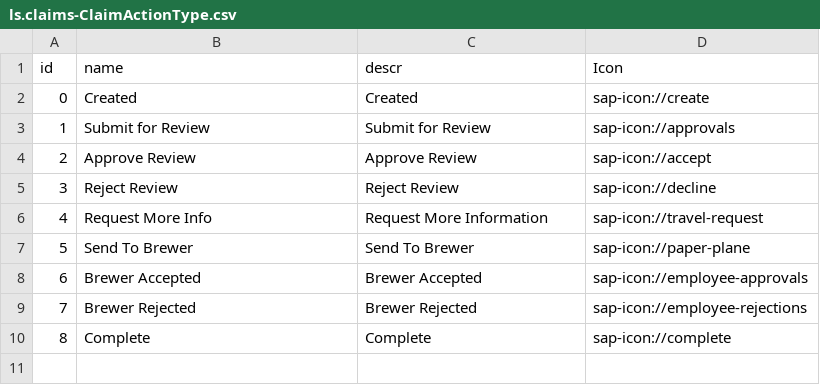
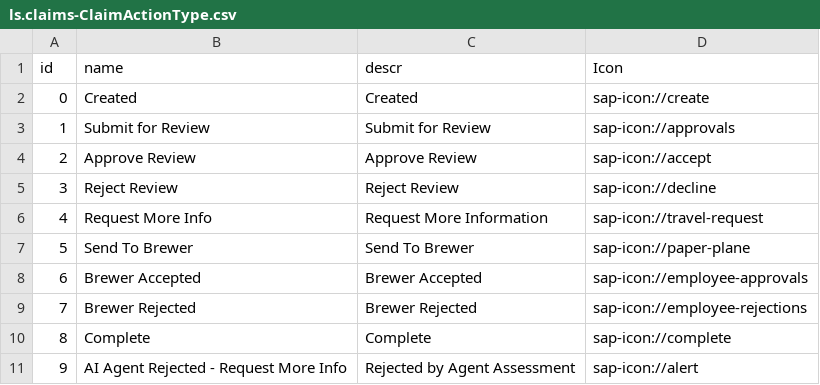
Before and after one commit to katansapdevelop/claims-n8n-demo, a CSV file: db/data/ls.claims-ClaimActionType.csv, drawn as a sheet; the diff names each change by its address in the sheet, - before the commit and + after, or states it on an @@ line.

Commit message:
feat: add agent rejection action and update claim status handling

```diff
--- a/db/data/ls.claims-ClaimActionType.csv
+++ b/db/data/ls.claims-ClaimActionType.csv
+row 11: 9 | AI Agent Rejected - Request More Info | Rejected by Agent Assessment | sap-icon://alert
```
Also changed, not shown: 2 other files.
